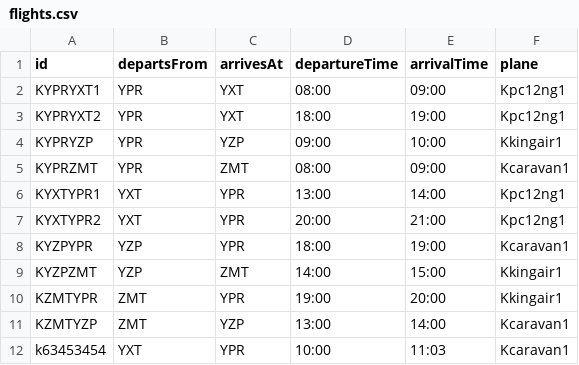
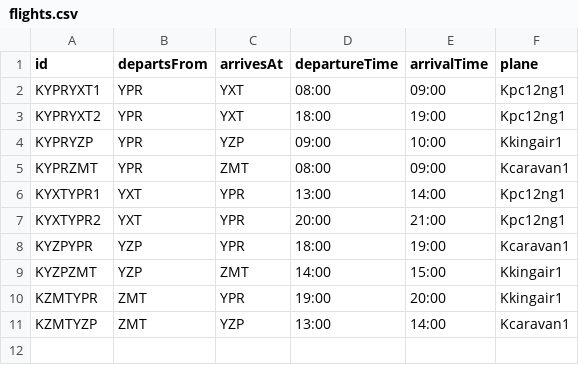
Before and after one commit to achlin/wacky-webapp, a CSV file: data/flights.csv, drawn as a sheet; the diff names each change by its address in the sheet, - before the commit and + after, or states it on an @@ line.

Commit message:
Fixed Data

```diff
--- a/data/flights.csv
+++ b/data/flights.csv
-row 12: k63453454 | YXT | YPR | 10:00 | 11:03 | Kcaravan1
```
